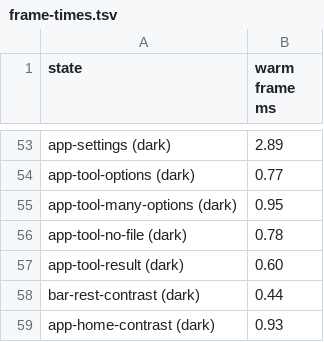
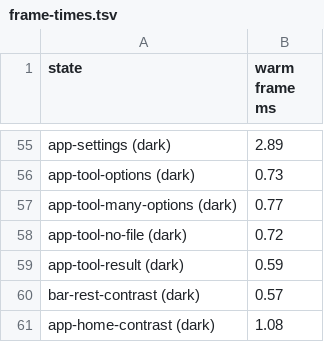
Before and after one commit to anzal1/panoply, a TSV file: docs/design/review/after/frame-times.tsv, drawn as a sheet; only a part is shown, gaps mark what is left out; addresses are those after the commit; the diff covers the shown part only; the diff names each change by its address in the sheet, - before the commit and + after, or states it on an @@ line.

```diff
--- a/docs/design/review/after/frame-times.tsv
+++ b/docs/design/review/after/frame-times.tsv
-B56 (warm frame ms): 0.77
+B56 (warm frame ms): 0.73
-B57 (warm frame ms): 0.95
+B57 (warm frame ms): 0.77
-B58 (warm frame ms): 0.78
+B58 (warm frame ms): 0.72
-B59 (warm frame ms): 0.60
+B59 (warm frame ms): 0.59
-B60 (warm frame ms): 0.44
+B60 (warm frame ms): 0.57
-B61 (warm frame ms): 0.93
+B61 (warm frame ms): 1.08
```
Also changed, not shown: 2 added rows and 46 edited cells elsewhere in this file, 21 other files.
